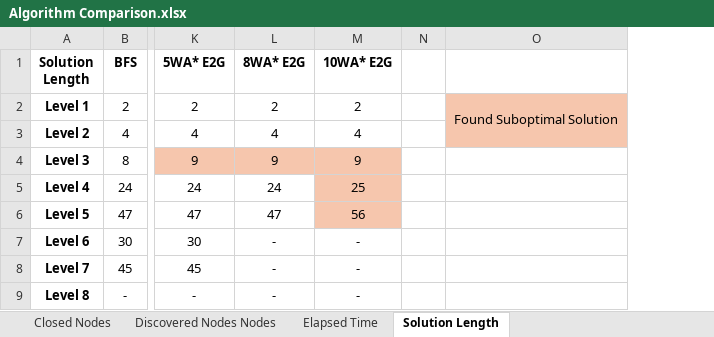
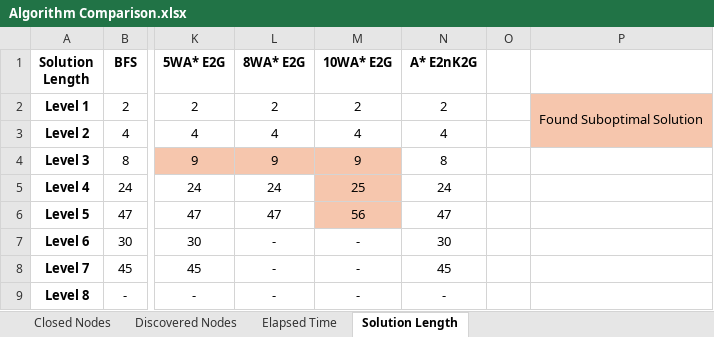
Before and after one commit to RobTamGon/Simulation-KnowTheSpace, an Excel workbook: Algorithm Comparison.xlsx, sheet Solution Length, drawn as a sheet; only a part is shown, gaps mark what is left out; values as stored, in another font and other column widths than the file's, no borders; the diff names each change by its address in the sheet, - before the commit and + after, or states it on an @@ line.

```diff
--- a/Algorithm Comparison.xlsx (sheet Solution Length)
+++ b/Algorithm Comparison.xlsx (sheet Solution Length)
-sheet tab: Discovered Nodes Nodes
+sheet tab: Discovered Nodes
+column N (A* E2nK2G), rows 2-9: 2 | 4 | 8 | 24 | 47 | 30 | 45 | -
```
Also changed, not shown: sheet Discovered Nodes, sheet Closed Nodes, sheet Elapsed Time, 5 other files.
